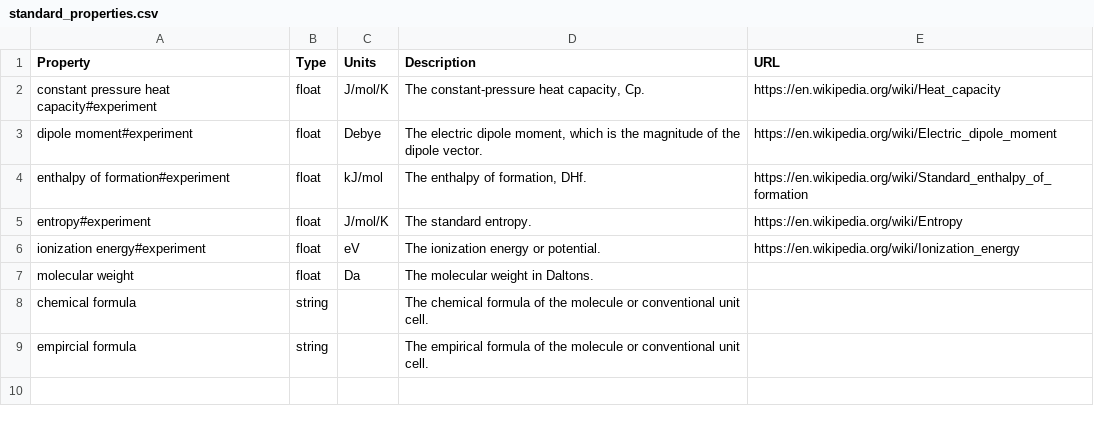
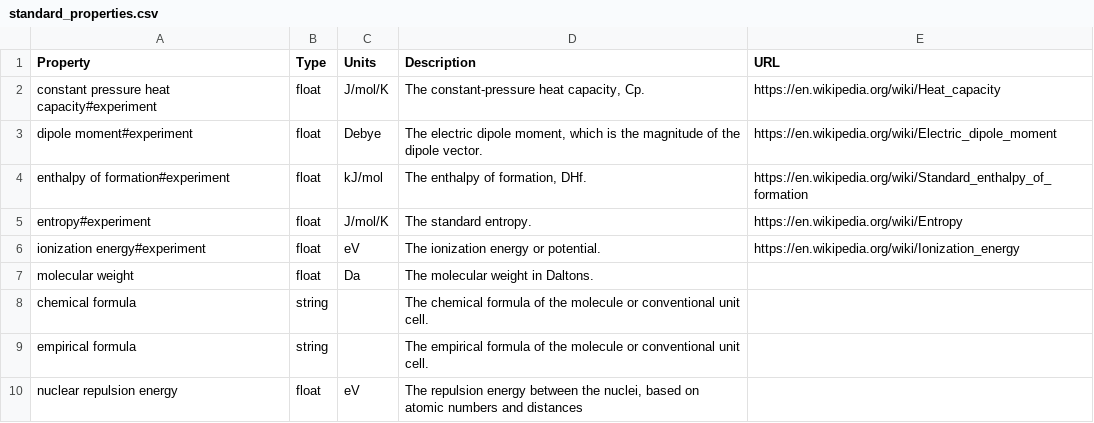
Before and after one commit to molssi-seamm/molsystem, a CSV file: molsystem/data/standard_properties.csv, drawn as a sheet.

Commit message:
Added nuclear repulsion and fixed typos.

```diff
--- a/molsystem/data/standard_properties.csv
+++ b/molsystem/data/standard_properties.csv
@@ -8,2 +8,3 @@ molecular weight,float,Da,"The molecular weight in Daltons.",
 chemical formula,string,,"The chemical formula of the molecule or conventional unit cell.",
-empircial formula,string,,"The empirical formula of the molecule or conventional unit cell.",
+empirical formula,string,,"The empirical formula of the molecule or conventional unit cell.",
+nuclear repulsion energy,float,eV,"The repulsion energy between the nuclei, based on atomic numbers and distances",
```
